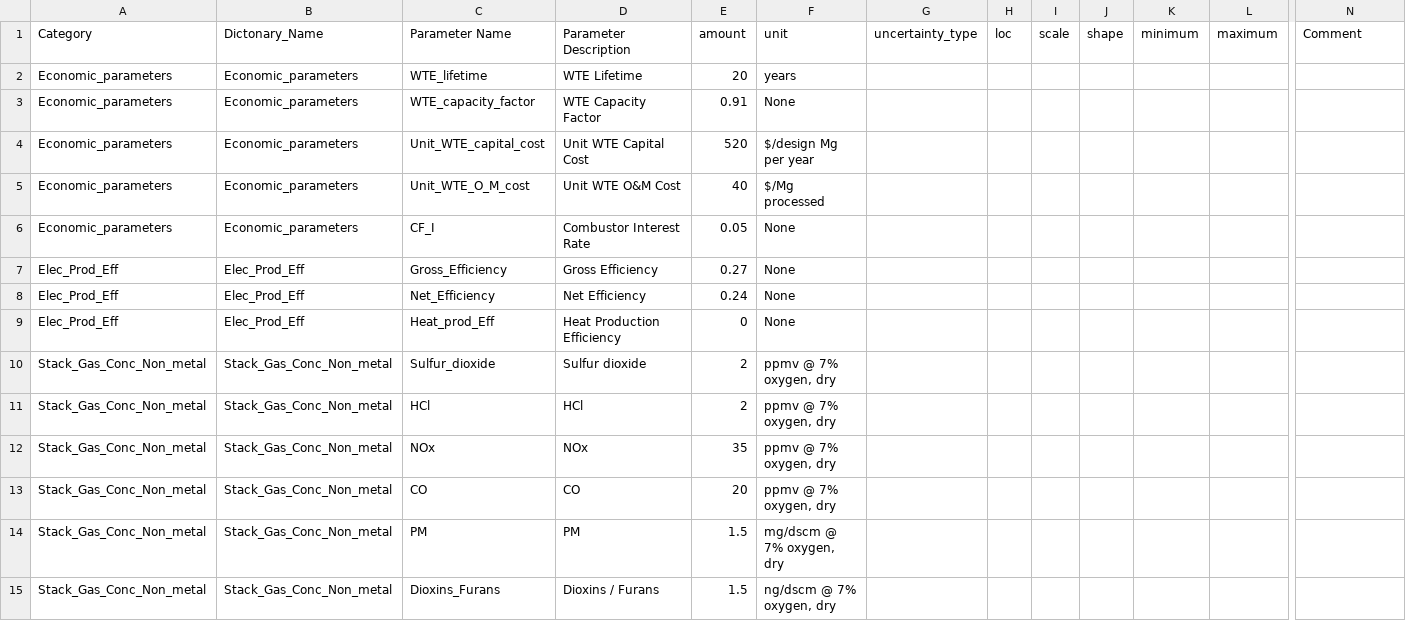
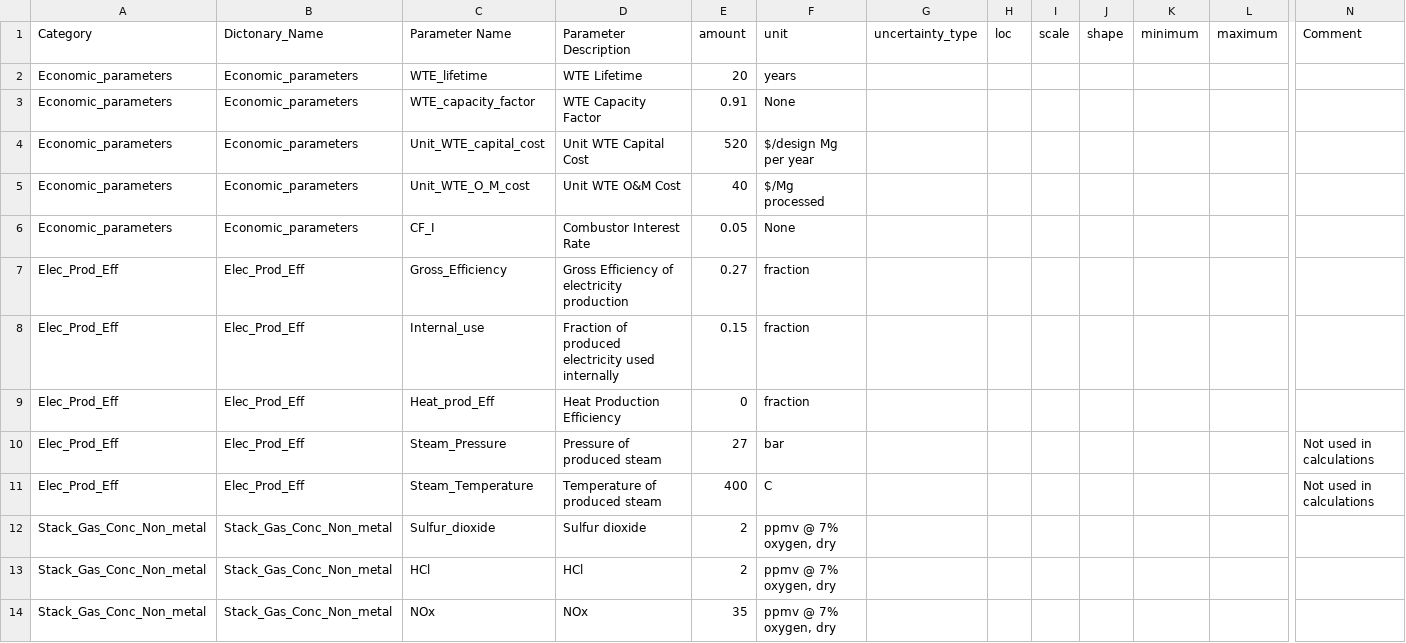
Before and after one commit to SwolfPy-Project/swolfpy-inputdata, a CSV file: swolfpy_inputdata/Data/WTE_Input.csv, drawn as a sheet; only a part is shown, gaps mark what is left out; the shorter side is filled out with more unchanged rows; rows hold the shown columns only; the diff names each change by its address in the sheet, - before the commit and + after, or states it on an @@ line.

Commit message:
Revise input data

```diff
--- a/swolfpy_inputdata/Data/WTE_Input.csv
+++ b/swolfpy_inputdata/Data/WTE_Input.csv
-D7: Gross Efficiency
+D7: Gross Efficiency of electricity production
-F7:F9: None
+F7:F9: fraction
-C8: Net_Efficiency
+C8: Internal_use
-D8: Net Efficiency
+D8: Fraction of produced electricity used internally
-E8: 0.24
+E8: 0.15
+row 10: Elec_Prod_Eff | Elec_Prod_Eff | Steam_Pressure | Pressure of produced steam | 27 | bar |  |  |  |  |  |  | Not used in calculations
+row 11: Elec_Prod_Eff | Elec_Prod_Eff | Steam_Temperature | Temperature of produced steam | 400 | C |  |  |  |  |  |  | Not used in calculations
```
